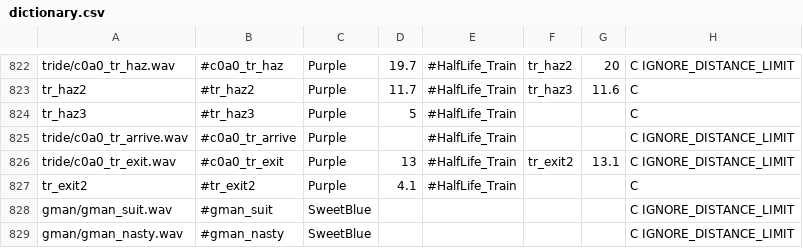
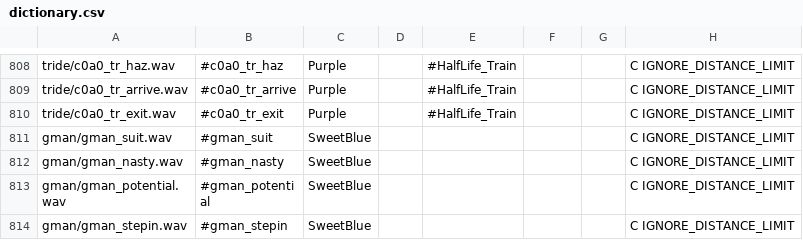
Before and after one commit to hzqst/MetaHookSv, a CSV file: Build/svencoop/captionmod/dictionary.csv, drawn as a sheet; only a part is shown, gaps mark what is left out; the shorter side is filled out with more unchanged rows; removed rows and columns are numbered as before the commit, all else as after; the diff covers the shown part only; the diff names each change by its address in the sheet, - before the commit and + after, or states it on an @@ line.

```diff
--- a/Build/svencoop/captionmod/dictionary.csv
+++ b/Build/svencoop/captionmod/dictionary.csv
-D808: 19.7
+D808: (empty)
-F808: tr_haz2
+F808: (empty)
-G808: 20
+G808: (empty)
-row 823: tr_haz2 | #tr_haz2 | Purple | 11.7 | #HalfLife_Train | tr_haz3 | 11.6 | C
-row 824: tr_haz3 | #tr_haz3 | Purple | 5 | #HalfLife_Train |  |  | C
-D810: 13
+D810: (empty)
-F810: tr_exit2
+F810: (empty)
-G810: 13.1
+G810: (empty)
-row 827: tr_exit2 | #tr_exit2 | Purple | 4.1 | #HalfLife_Train |  |  | C
```
Also changed, not shown: 14 removed rows and 17 edited cells elsewhere in this file, 8 other files.
